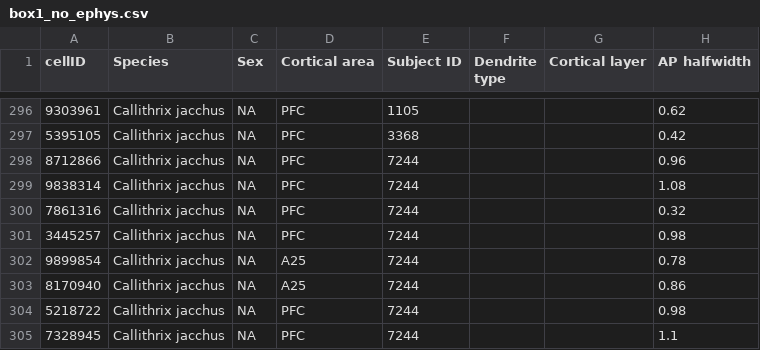
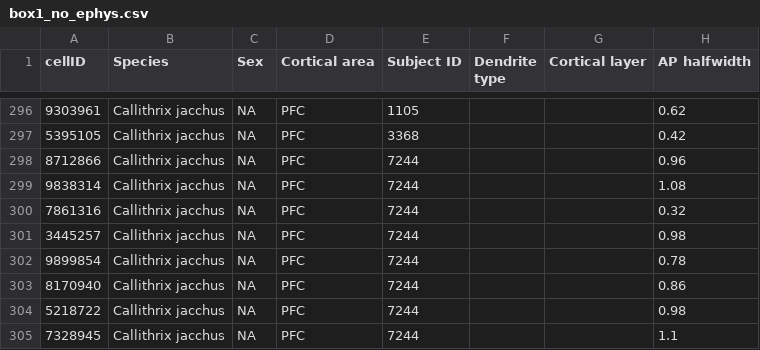
Before and after one commit to KartikP/eskuebler.github.io, a CSV file: data/box1_no_ephys.csv, drawn as a sheet; only a part is shown, gaps mark what is left out; the diff names each change by its address in the sheet, - before the commit and + after, or states it on an @@ line.

```diff
--- a/data/box1_no_ephys.csv
+++ b/data/box1_no_ephys.csv
-D302:D303 (Cortical area): A25
+D302:D303 (Cortical area): PFC
```
Also changed, not shown: data/box2_ephys.csv, 6 other files.
